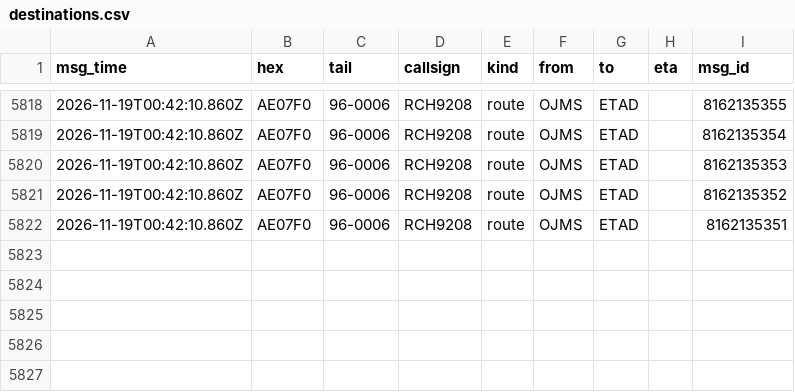
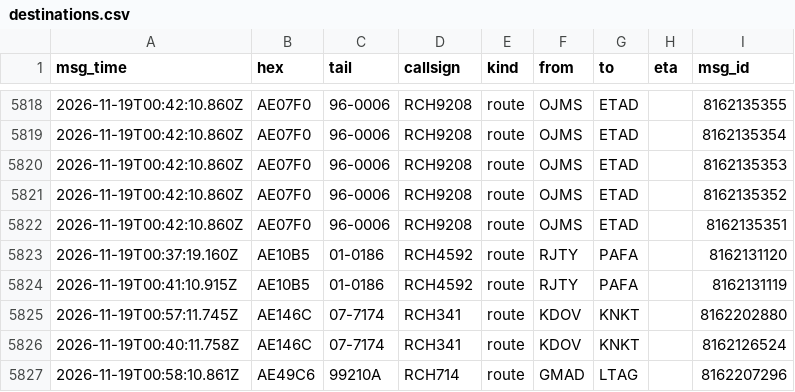
Before and after one commit to Rzalumen/gulf-routes-backtest, a CSV file: acars/destinations.csv, drawn as a sheet; only a part is shown, gaps mark what is left out.

Commit message:
ACARS archive 2026-11-19T01:59Z

```diff
--- a/acars/destinations.csv
+++ b/acars/destinations.csv
@@ -5822 +5822,6 @@ msg_time,hex,tail,callsign,kind,from,to,eta,msg_id
 2026-11-19T00:42:10.860Z,AE07F0,96-0006,RCH9208,route,OJMS,ETAD,,8162135351
+2026-11-19T00:37:19.160Z,AE10B5,01-0186,RCH4592,route,RJTY,PAFA,,8162131120
+2026-11-19T00:41:10.915Z,AE10B5,01-0186,RCH4592,route,RJTY,PAFA,,8162131119
+2026-11-19T00:57:11.745Z,AE146C,07-7174,RCH341,route,KDOV,KNKT,,8162202880
+2026-11-19T00:40:11.758Z,AE146C,07-7174,RCH341,route,KDOV,KNKT,,8162126524
+2026-11-19T00:58:10.861Z,AE49C6,99210A,RCH714,route,GMAD,LTAG,,8162207296
```
Also changed, not shown: 3 other files.
